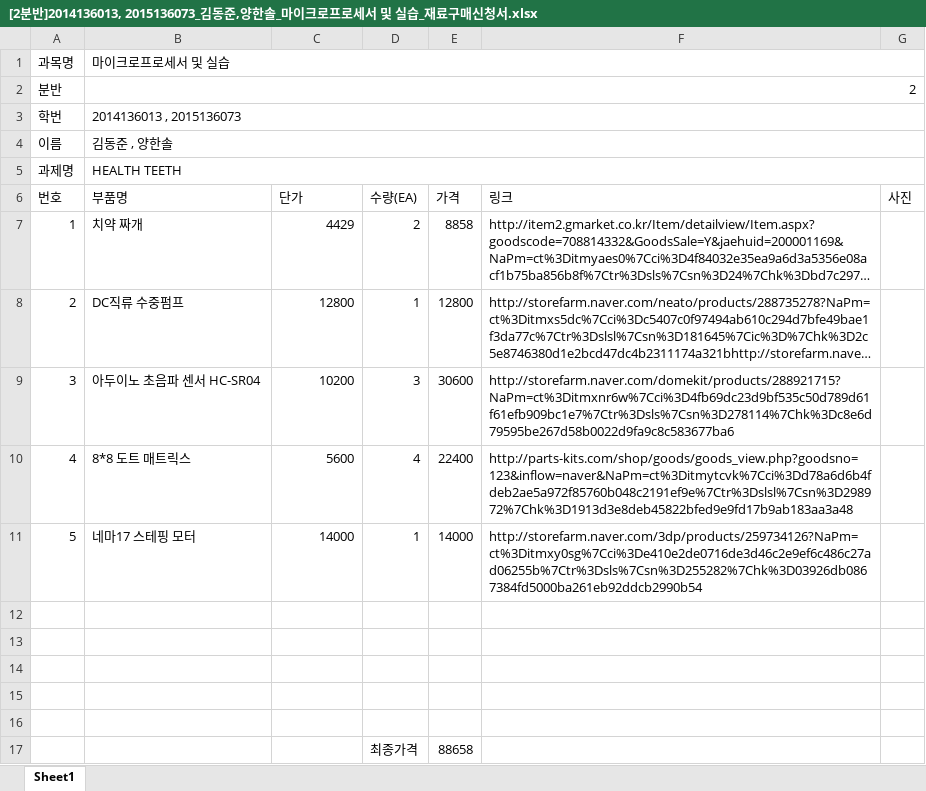
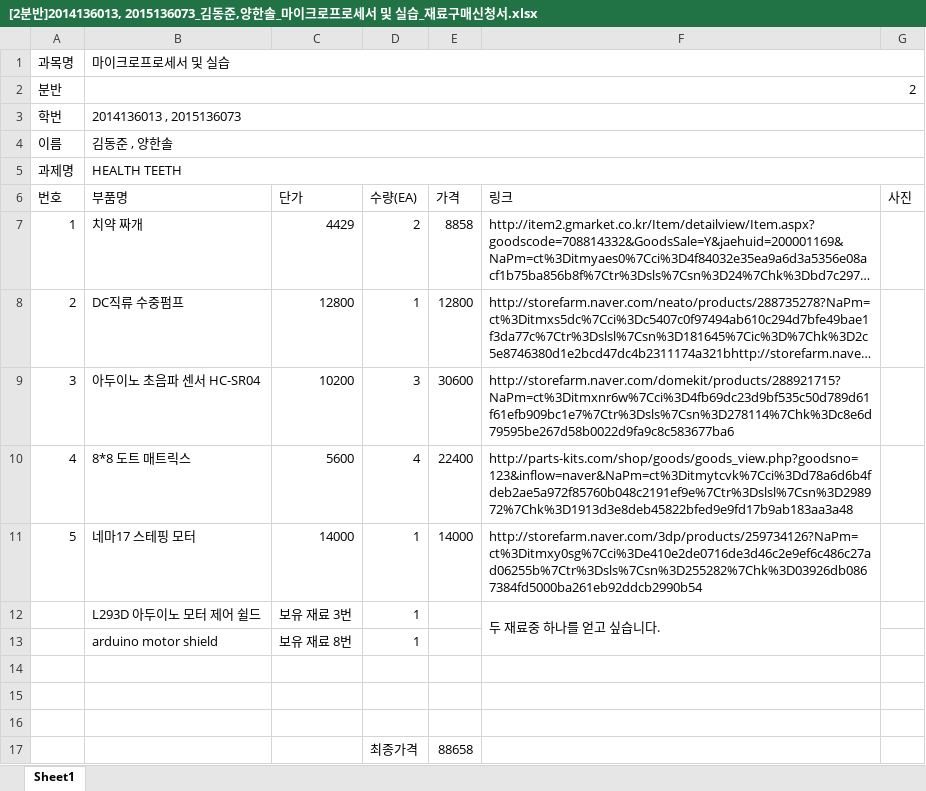
Before and after one commit to kutmicro/2014136013, an Excel workbook: [2분반]2014136013, 2015136073_김동준,양한솔_마이크로프로세서 및 실습_재료구매신청서.xlsx, sheet Sheet1, drawn as a sheet; long unchanged cells end in …; values as stored, in another font and other column widths than the file's, no borders; the diff names each change by its address in the sheet, - before the commit and + after, or states it on an @@ line.

Commit message:
수정중. 2

```diff
--- a/[2분반]2014136013, 2015136073_김동준,양한솔_마이크로프로세서 및 실습_재료구매신청서.xlsx (sheet Sheet1)
+++ b/[2분반]2014136013, 2015136073_김동준,양한솔_마이크로프로세서 및 실습_재료구매신청서.xlsx (sheet Sheet1)
-row 12: (empty)
+row 12:  | L293D 아두이노 모터 제어 쉴드 | 보유 재료 3번 | 1 |  | 두 재료중 하나를 얻고 싶습니다.
+F12:F13 merged
-row 13: (empty)
+row 13:  | arduino motor shield | 보유 재료 8번 | 1
```
